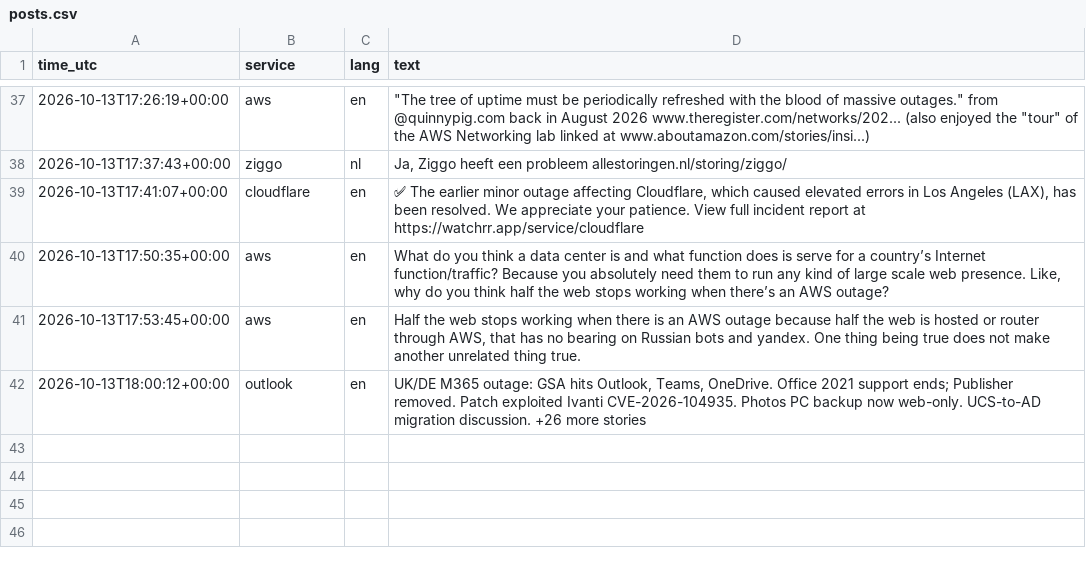
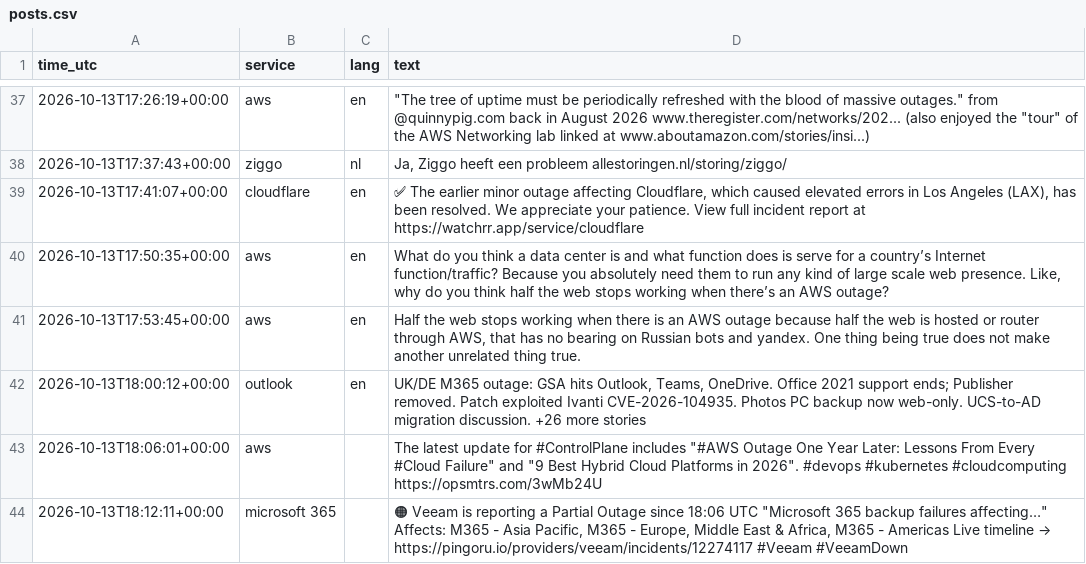
Before and after one commit to 8Y12N/ai4g-portfolio-Yazan_Nemo, a CSV file: Term 1/Week 6/hackathon/data/posts.csv, drawn as a sheet; only a part is shown, gaps mark what is left out.

```diff
--- a/Term 1/Week 6/hackathon/data/posts.csv
+++ b/Term 1/Week 6/hackathon/data/posts.csv
@@ -42 +42,3 @@ time_utc,service,lang,text
 2026-10-13T18:00:12+00:00,outlook,en,"UK/DE M365 outage: GSA hits Outlook, Teams, OneDrive. Office 2021 support ends; Publisher removed. Patch exploited Ivanti CVE-2026-104935. Photos PC backup now web-only. UCS-to-AD migration discussion. +26 more stories"
+2026-10-13T18:06:01+00:00,aws,,"The latest update for #ControlPlane includes ""#AWS Outage One Year Later: Lessons From Every #Cloud Failure"" and ""9 Best Hybrid Cloud Platforms in 2026"".   #devops #kubernetes #cloudcomputing https://opsmtrs.com/3wMb24U"
+2026-10-13T18:12:11+00:00,microsoft 365,,"🟠 Veeam is reporting a Partial Outage since 18:06 UTC  ""Microsoft 365 backup failures affecting…""  Affects: M365 - Asia Pacific, M365 - Europe, Middle East & Africa, M365 - Americas  Live timeline → https://pingoru.io/providers/veeam/incidents/12274117  #Veeam #VeeamDown"
```
Also changed, not shown: Term 1/Week 6/hackathon/data/sentiment.csv, 1 other file.
